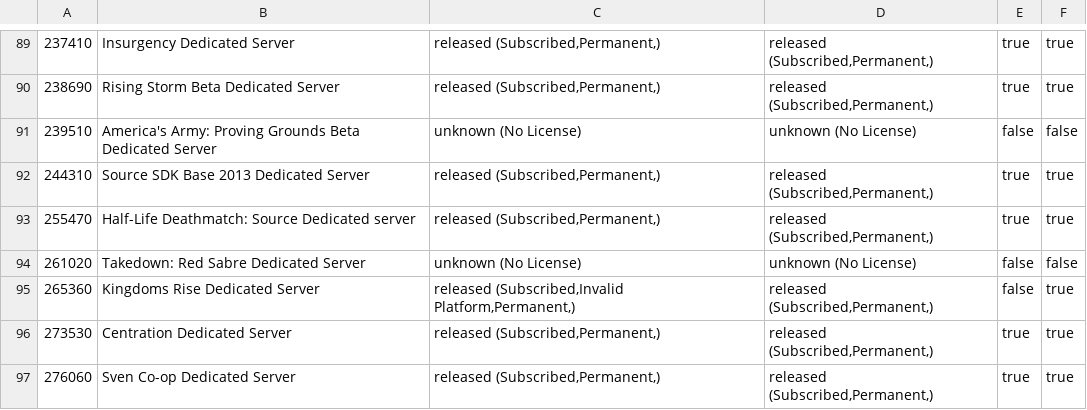
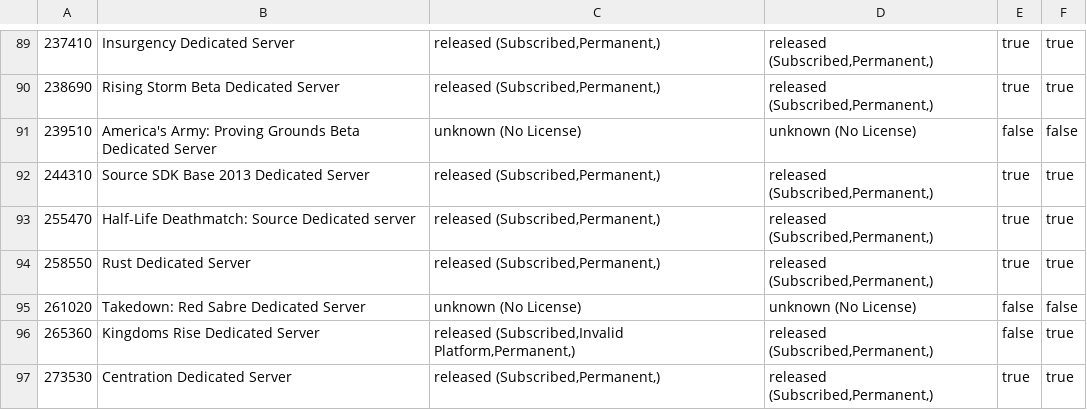
Before and after one commit to dgibbs64/SteamCMD-AppID-List-Servers, a CSV file: steamcmd_appid_servers.csv, drawn as a sheet; only a part is shown, gaps mark what is left out; the shorter side is filled out with more unchanged rows; the diff names each change by its address in the sheet, - before the commit and + after, or states it on an @@ line.

```diff
--- a/steamcmd_appid_servers.csv
+++ b/steamcmd_appid_servers.csv
+row 94: 258550 | Rust Dedicated Server | released (Subscribed,Permanent,) | released (Subscribed,Permanent,) | true | true
```
Also changed, not shown: steamcmd_appid_servers_linux.csv, 3 other files.
